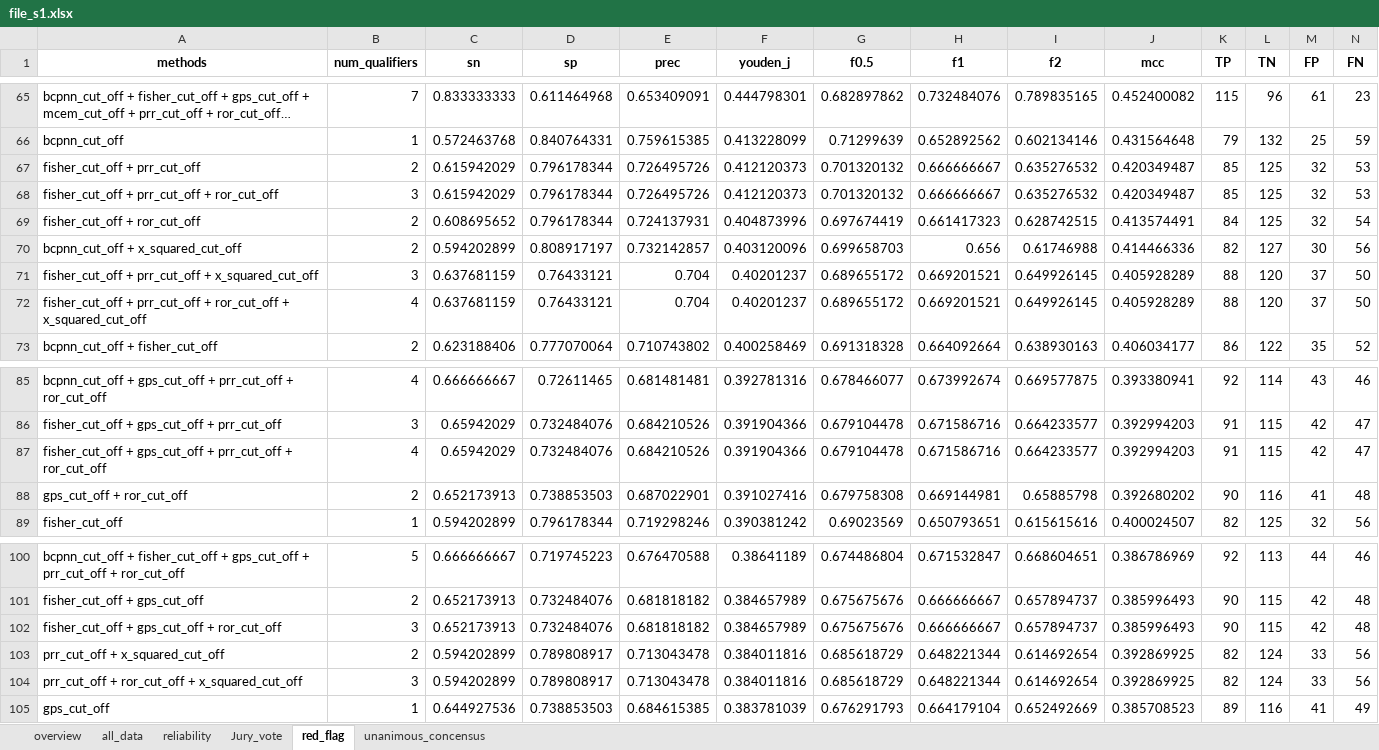
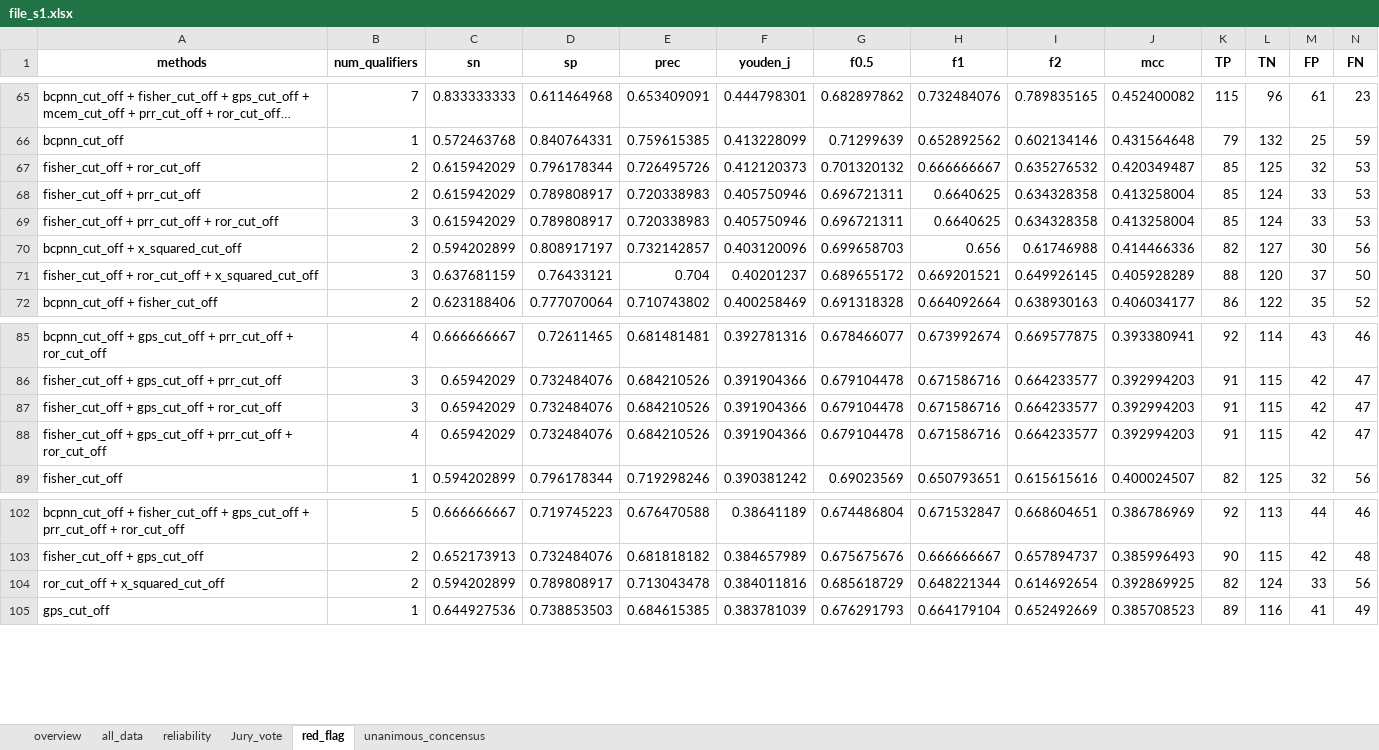
Before and after one commit to aremiuq/Supplementary, an Excel workbook: file_s1.xlsx, sheet red_flag, drawn as a sheet; only a part is shown, gaps mark what is left out; long unchanged cells end in …; values as stored, in another font and other column widths than the file's, no borders; charts and pictures not drawn; removed rows and columns are numbered as before the commit, all else as after; the diff covers the shown part only; the diff names each change by its address in the sheet, - before the commit and + after, or states it on an @@ line.

```diff
--- a/file_s1.xlsx (sheet red_flag)
+++ b/file_s1.xlsx (sheet red_flag)
-A67 (methods): fisher_cut_off + prr_cut_off
+A67 (methods): fisher_cut_off + ror_cut_off
+row 68: fisher_cut_off + prr_cut_off | 2 | 0.615942029 | 0.789808917 | 0.720338983 | 0.405750946 | 0.696721311 | 0.6640625 | 0.634328358 | 0.413258004 | 85 | 124 | 33 | 53
-D69 (sp): 0.796178344
+D69 (sp): 0.789808917
-E69 (prec): 0.726495726
+E69 (prec): 0.720338983
-F69 (youden_j): 0.412120373
+F69 (youden_j): 0.405750946
-G69 (f0.5): 0.701320132
+G69 (f0.5): 0.696721311
-H69 (f1): 0.666666667
+H69 (f1): 0.6640625
-I69 (f2): 0.635276532
+I69 (f2): 0.634328358
-J69 (mcc): 0.420349487
+J69 (mcc): 0.413258004
-L69 (TN): 125
+L69 (TN): 124
-M69 (FP): 32
+M69 (FP): 33
-row 69: fisher_cut_off + ror_cut_off | 2 | 0.608695652 | 0.796178344 | 0.724137931 | 0.404873996 | 0.697674419 | 0.661417323 | 0.628742515 | 0.413574491 | 84 | 125 | 32 | 54
-A71 (methods): fisher_cut_off + prr_cut_off + x_squared_cut_off
+A71 (methods): fisher_cut_off + ror_cut_off + x_squared_cut_off
-row 72: fisher_cut_off + prr_cut_off + ror_cut_off + x_squared_cut_off | 4 | 0.637681159 | 0.76433121 | 0.704 | 0.40201237 | 0.689655172 | 0.669201521 | 0.649926145 | 0.405928289 | 88 | 120 | 37 | 50
+row 87: fisher_cut_off + gps_cut_off + ror_cut_off | 3 | 0.65942029 | 0.732484076 | 0.684210526 | 0.391904366 | 0.679104478 | 0.671586716 | 0.664233577 | 0.392994203 | 91 | 115 | 42 | 47
-row 88: gps_cut_off + ror_cut_off | 2 | 0.652173913 | 0.738853503 | 0.687022901 | 0.391027416 | 0.679758308 | 0.669144981 | 0.65885798 | 0.392680202 | 90 | 116 | 41 | 48
-row 102: fisher_cut_off + gps_cut_off + ror_cut_off | 3 | 0.652173913 | 0.732484076 | 0.681818182 | 0.384657989 | 0.675675676 | 0.666666667 | 0.657894737 | 0.385996493 | 90 | 115 | 42 | 48
-A104 (methods): prr_cut_off + x_squared_cut_off
+A104 (methods): ror_cut_off + x_squared_cut_off
-row 104: prr_cut_off + ror_cut_off + x_squared_cut_off | 3 | 0.594202899 | 0.789808917 | 0.713043478 | 0.384011816 | 0.685618729 | 0.648221344 | 0.614692654 | 0.392869925 | 82 | 124 | 33 | 56
```
Also changed, not shown: 19 added rows, 16 removed rows and 1 edited cell elsewhere in this sheet, sheet Jury_vote, sheet unanimous_concensus, sheet all_data, sheet reliability, sheet overview, charts or pictures, file_s2.xlsx.
